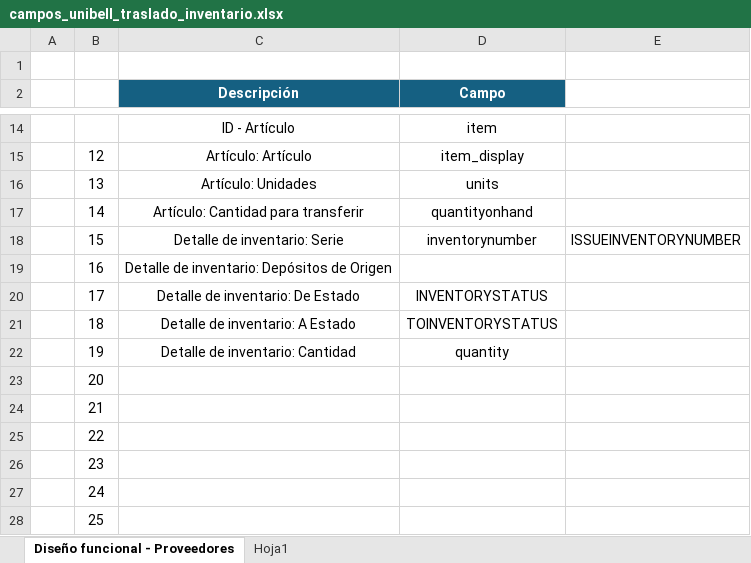
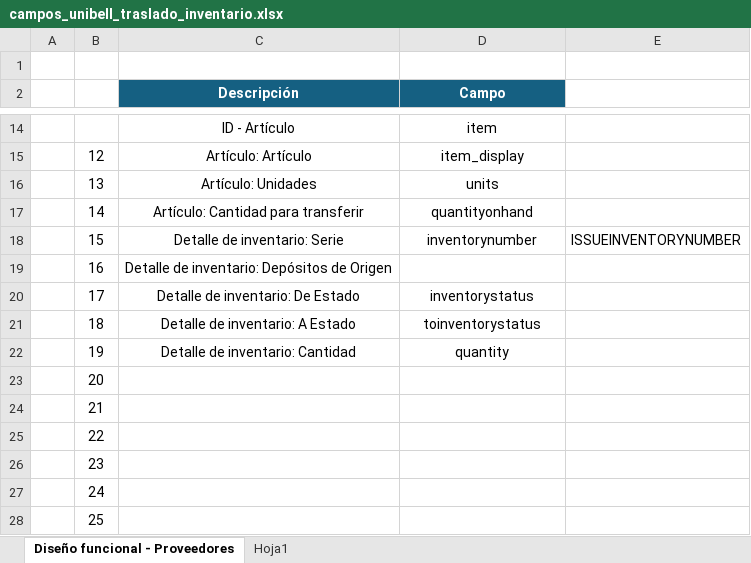
Before and after one commit to Jefferson-Evol/WMS-Integration, an Excel workbook: 2.3. Registro de Traslado de inventario/campos_unibell_traslado_inventario.xlsx, sheet Diseño funcional - Proveedores, drawn as a sheet; only a part is shown, gaps mark what is left out; values as stored, in another font and other column widths than the file's, no borders; the diff names each change by its address in the sheet, - before the commit and + after, or states it on an @@ line.

```diff
--- a/2.3. Registro de Traslado de inventario/campos_unibell_traslado_inventario.xlsx (sheet Diseño funcional - Proveedores)
+++ b/2.3. Registro de Traslado de inventario/campos_unibell_traslado_inventario.xlsx (sheet Diseño funcional - Proveedores)
-D20 (Campo): INVENTORYSTATUS
+D20 (Campo): inventorystatus
-D21 (Campo): TOINVENTORYSTATUS
+D21 (Campo): toinventorystatus
```
Also changed, not shown: 2 other files.
